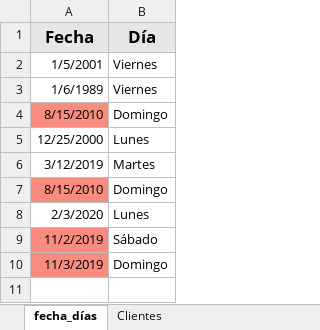
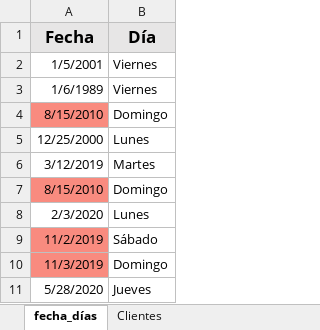
Before and after one commit to jblanco89/macros-sencillas-vba, an Excel workbook: if_else_vba.xlsm, sheet fecha_días, drawn as a sheet; values as stored, in another font and other column widths than the file's, no borders; the diff names each change by its address in the sheet, - before the commit and + after, or states it on an @@ line.

```diff
--- a/if_else_vba.xlsm (sheet fecha_días)
+++ b/if_else_vba.xlsm (sheet fecha_días)
+row 11: 5/28/2020 | Jueves
```
Also changed, not shown: sheet Clientes, inputbox.xlsm, 3 other files.
